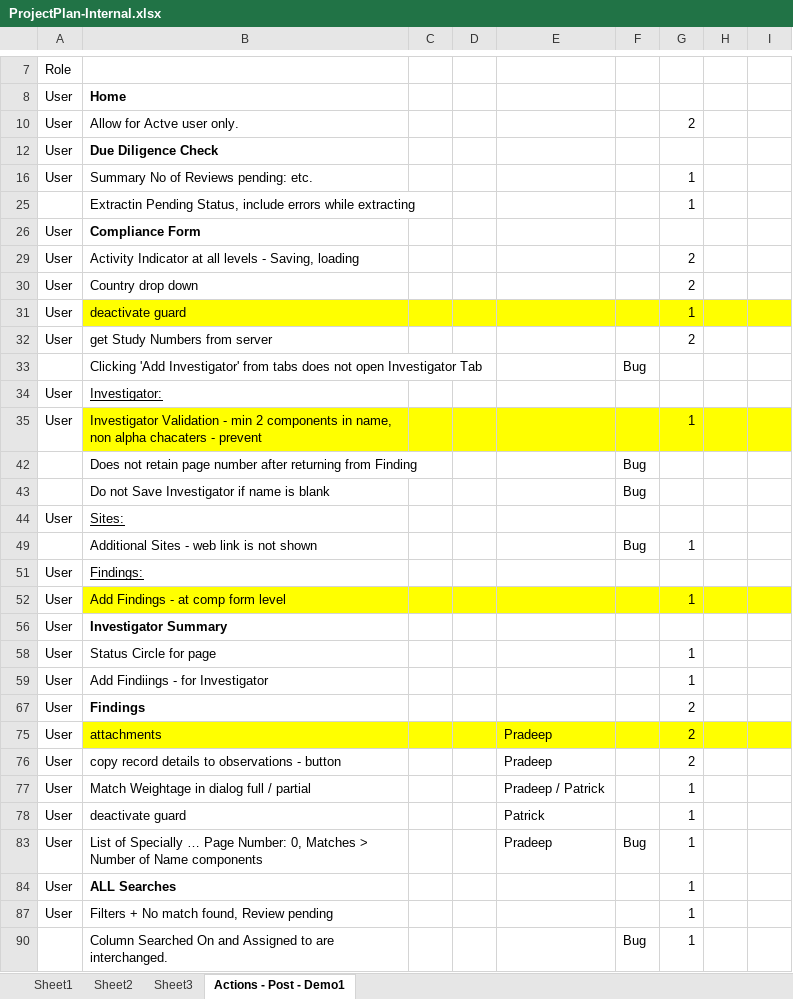
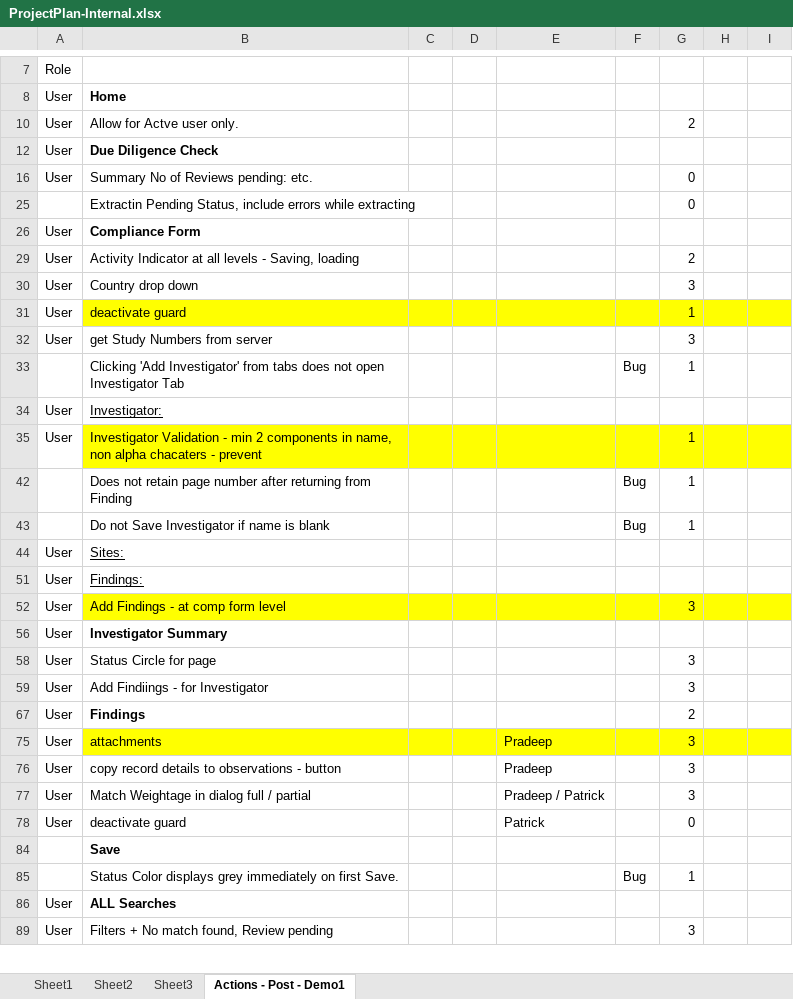
Before and after one commit to patricktaur/icon-ddas, an Excel workbook: Documents/Technical/ProjectPlan-Internal.xlsx, sheet Actions - Post - Demo1, drawn as a sheet; only a part is shown, gaps mark what is left out; values as stored, in another font and other column widths than the file's, no borders; removed rows and columns are numbered as before the commit, all else as after; the diff covers the shown part only; the diff names each change by its address in the sheet, - before the commit and + after, or states it on an @@ line.

```diff
--- a/Documents/Technical/ProjectPlan-Internal.xlsx (sheet Actions - Post - Demo1)
+++ b/Documents/Technical/ProjectPlan-Internal.xlsx (sheet Actions - Post - Demo1)
-G16: 1
+G16: 0
-G25: 1
+G25: 0
-G30: 2
+G30: 3
-G32: 2
+G32: 3
-G33: (empty)
+G33: 1
-G42:G43: (empty)
+G42:G43: 1
-row 49:  | Additional Sites - web link is not shown |  |  |  | Bug | 1
-G52: 1
+G52: 3
-G58:G59: 1
+G58:G59: 3
-G75:G76: 2
+G75:G76: 3
-G77: 1
+G77: 3
-G78: 1
+G78: 0
-row 83: User | List of Specially … Page Number: 0, Matches > Number of Name components |  |  | Pradeep | Bug | 1
+row 84:  | Save
+row 85:  | Status Color displays grey immediately on first Save. |  |  |  | Bug | 1
-G86: 1
+G86: (empty)
-G89: 1
+G89: 3
-row 90:  | Column Searched On and Assigned to are interchanged. |  |  |  | Bug | 1
```
Also changed, not shown: 1 added row and 7 edited cells elsewhere in this sheet, 41 other files.
